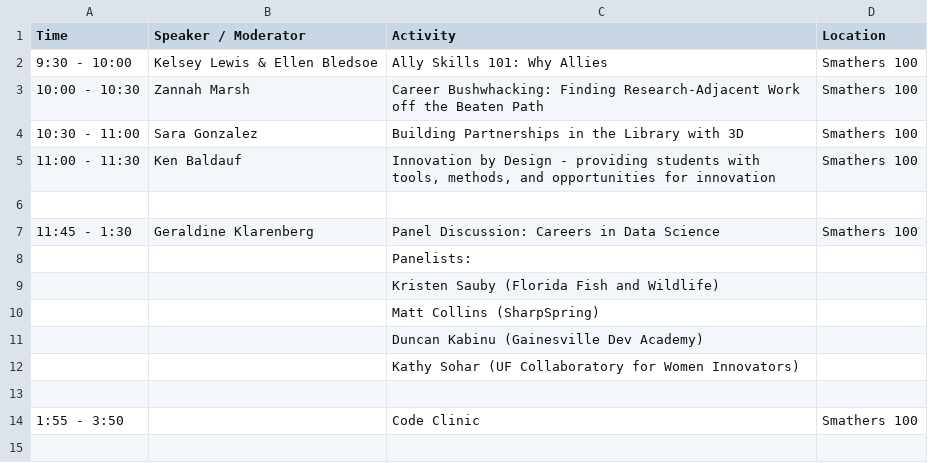
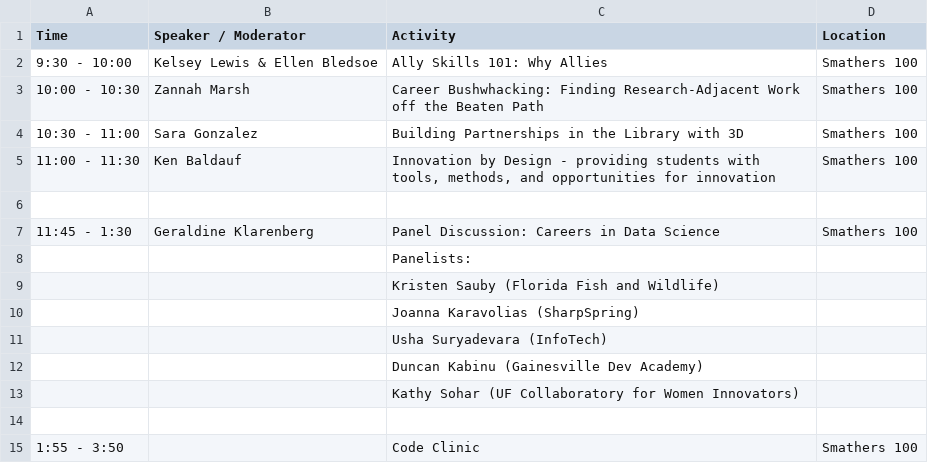
Before and after one commit to resbaz/resbaz2019, a CSV file: gainesville/schedule_2019-09-11.csv, drawn as a sheet.

Commit message:
Update schedule_2019-09-11.csv

```diff
--- a/gainesville/schedule_2019-09-11.csv
+++ b/gainesville/schedule_2019-09-11.csv
@@ -9,3 +9,4 @@ Time,Speaker / Moderator,Activity,Location
 ,,"Kristen Sauby (Florida Fish and Wildlife)",
-,,"Matt Collins (SharpSpring)",
+,,"Joanna Karavolias (SharpSpring)",
+,,"Usha Suryadevara (InfoTech)",
 ,,"Duncan Kabinu (Gainesville Dev Academy)",
```
